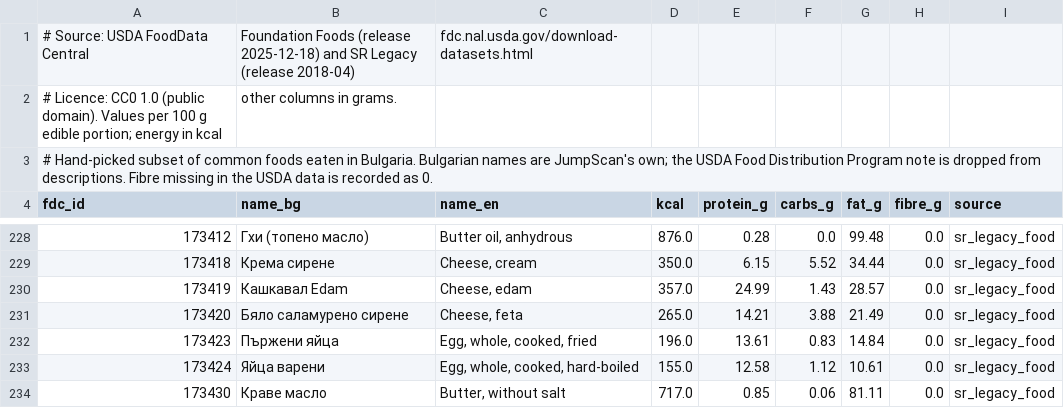
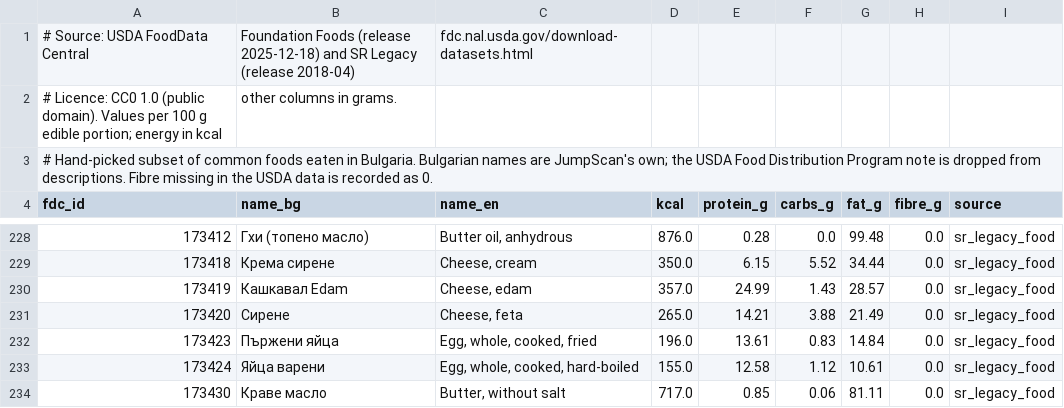
Before and after one commit to storm546/talos, a CSV file: server/data/foods.csv, drawn as a sheet; only a part is shown, gaps mark what is left out.

Commit message:
Name white brine cheese plain Сирене and refresh bundled food names at startup
In Bulgarian, сирене on its own means white brine cheese, so the bundled USDA feta row is named that and
ranks first. Bundled foods were inserted with INSERT OR IGNORE, so a corrected name never reached an
existing database; startup now updates the Bulgarian name of bundled rows matched by FDC id.

```diff
--- a/server/data/foods.csv
+++ b/server/data/foods.csv
@@ -230,3 +230,3 @@ fdc_id,name_bg,name_en,kcal,protein_g,carbs_g,fat_g,fibre_g,source
 173419,Кашкавал Edam,"Cheese, edam",357.0,24.99,1.43,28.57,0.0,sr_legacy_food
-173420,Бяло саламурено сирене,"Cheese, feta",265.0,14.21,3.88,21.49,0.0,sr_legacy_food
+173420,Сирене,"Cheese, feta",265.0,14.21,3.88,21.49,0.0,sr_legacy_food
 173423,Пържени яйца,"Egg, whole, cooked, fried",196.0,13.61,0.83,14.84,0.0,sr_legacy_food
```
Also changed, not shown: 1 other file.
